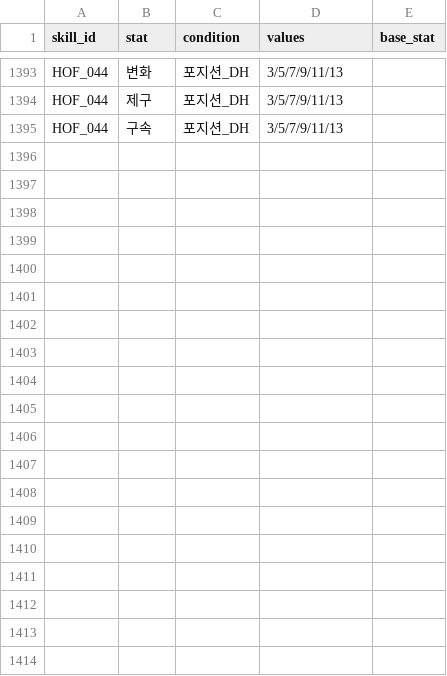
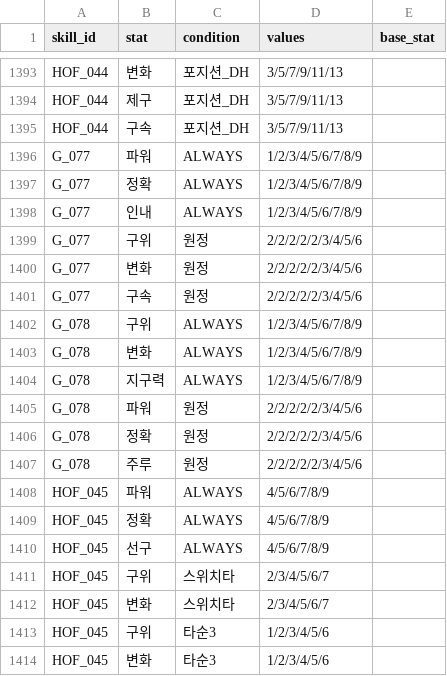
Before and after one commit to cnvxlns/Rivals-Skill-Simulator, a CSV file: backend/src/main/resources/score_effects.csv, drawn as a sheet; only a part is shown, gaps mark what is left out; the diff covers the shown part only.

```diff
--- a/backend/src/main/resources/score_effects.csv
+++ b/backend/src/main/resources/score_effects.csv
@@ -1395 +1395,20 @@ HOF_044,제구,포지션_DH,3/5/7/9/11/13,
 HOF_044,구속,포지션_DH,3/5/7/9/11/13,
+G_077,파워,ALWAYS,1/2/3/4/5/6/7/8/9,
+G_077,정확,ALWAYS,1/2/3/4/5/6/7/8/9,
+G_077,인내,ALWAYS,1/2/3/4/5/6/7/8/9,
+G_077,구위,원정,2/2/2/2/2/3/4/5/6,
+G_077,변화,원정,2/2/2/2/2/3/4/5/6,
+G_077,구속,원정,2/2/2/2/2/3/4/5/6,
+G_078,구위,ALWAYS,1/2/3/4/5/6/7/8/9,
+G_078,변화,ALWAYS,1/2/3/4/5/6/7/8/9,
+G_078,지구력,ALWAYS,1/2/3/4/5/6/7/8/9,
+G_078,파워,원정,2/2/2/2/2/3/4/5/6,
+G_078,정확,원정,2/2/2/2/2/3/4/5/6,
+G_078,주루,원정,2/2/2/2/2/3/4/5/6,
+HOF_045,파워,ALWAYS,4/5/6/7/8/9,
+HOF_045,정확,ALWAYS,4/5/6/7/8/9,
+HOF_045,선구,ALWAYS,4/5/6/7/8/9,
+HOF_045,구위,스위치타,2/3/4/5/6/7,
+HOF_045,변화,스위치타,2/3/4/5/6/7,
+HOF_045,구위,타순3,1/2/3/4/5/6,
+HOF_045,변화,타순3,1/2/3/4/5/6,
```
Also changed, not shown: 20 added rows elsewhere in this file, backend/src/main/resources/score_skills.csv, docs/score_effects_manual_review.csv, 6 other files.
